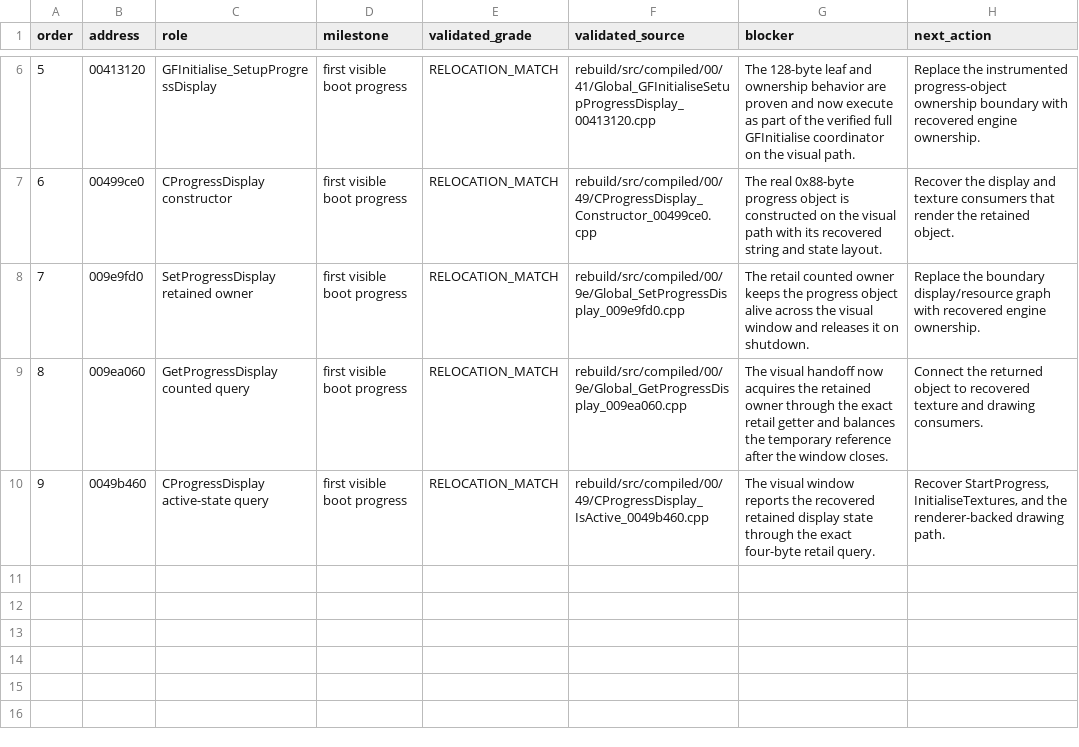
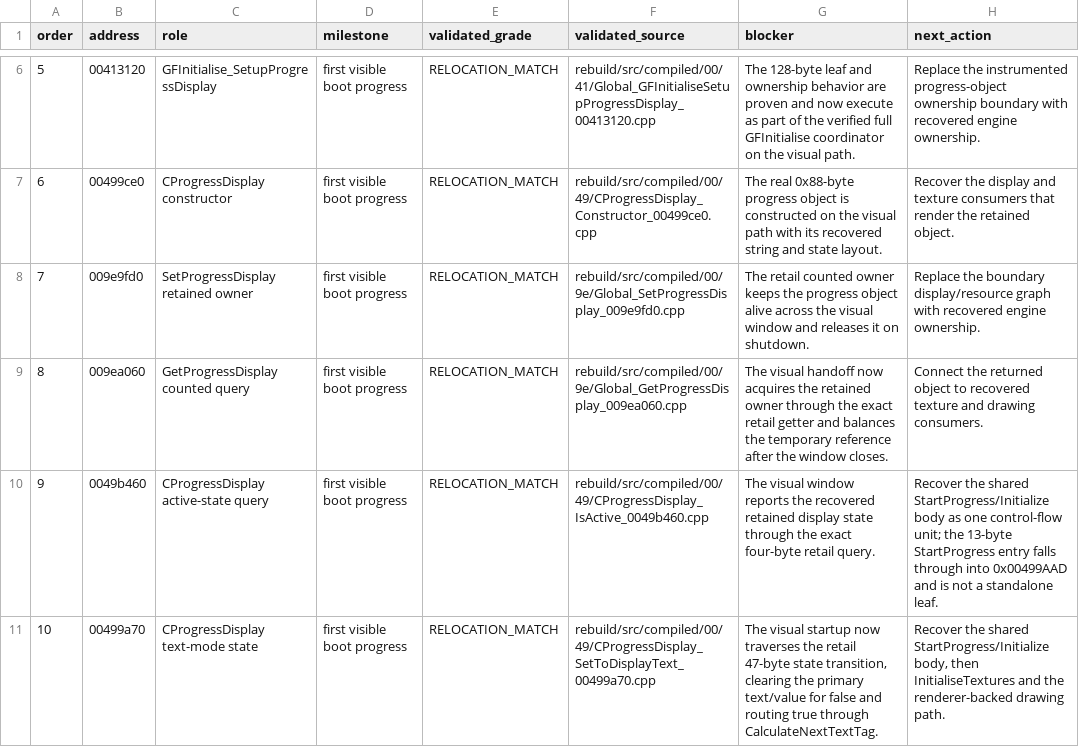
Before and after one commit to BuffJesus/FableDecomp, a TSV file: rebuild/integration/boot_chain.tsv, drawn as a sheet; only a part is shown, gaps mark what is left out.

Commit message:
Connect retail progress text-mode state

```diff
--- a/rebuild/integration/boot_chain.tsv
+++ b/rebuild/integration/boot_chain.tsv
@@ -9,2 +9,3 @@ order	address	role	milestone	validated_grade	validated_source	blocker	next_actio
 8	009ea060	GetProgressDisplay counted query	first visible boot progress	RELOCATION_MATCH	rebuild/src/compiled/00/9e/Global_GetProgressDisplay_009ea060.cpp	The visual handoff now acquires the retained owner through the exact retail getter and balances the temporary reference after the window closes.	Connect the returned object to recovered texture and drawing consumers.
-9	0049b460	CProgressDisplay active-state query	first visible boot progress	RELOCATION_MATCH	rebuild/src/compiled/00/49/CProgressDisplay_IsActive_0049b460.cpp	The visual window reports the recovered retained display state through the exact four-byte retail query.	Recover StartProgress, InitialiseTextures, and the renderer-backed drawing path.
+9	0049b460	CProgressDisplay active-state query	first visible boot progress	RELOCATION_MATCH	rebuild/src/compiled/00/49/CProgressDisplay_IsActive_0049b460.cpp	The visual window reports the recovered retained display state through the exact four-byte retail query.	Recover the shared StartProgress/Initialize body as one control-flow unit; the 13-byte StartProgress entry falls through into 0x00499AAD and is not a standalone leaf.
+10	00499a70	CProgressDisplay text-mode state	first visible boot progress	RELOCATION_MATCH	rebuild/src/compiled/00/49/CProgressDisplay_SetToDisplayText_00499a70.cpp	The visual startup now traverses the retail 47-byte state transition, clearing the primary text/value for false and routing true through CalculateNextTextTag.	Recover the shared StartProgress/Initialize body, then InitialiseTextures and the renderer-backed drawing path.
```
Also changed, not shown: rebuild/integration/boot_oracles.tsv, rebuild/manifest/modules.tsv, 21 other files.
